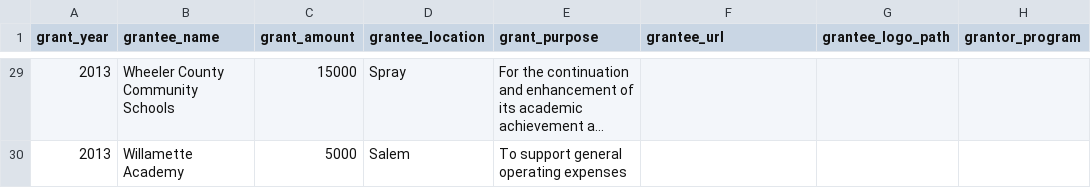
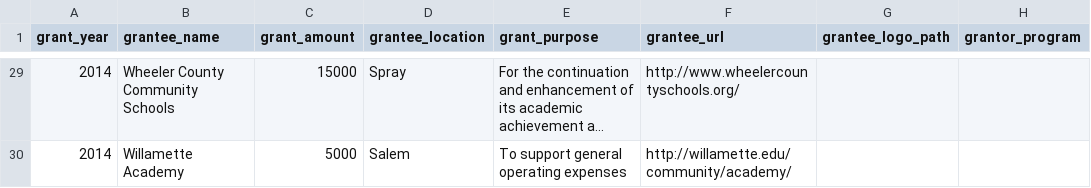
Before and after one commit to smartergiving/foundation-website-template, a CSV file: _data/grants/all.csv, drawn as a sheet; only a part is shown, gaps mark what is left out; long unchanged cells end in …; the diff covers the shown part only; the diff names each change by its address in the sheet, - before the commit and + after, or states it on an @@ line.

Commit message:
Example grant list updates

```diff
--- a/_data/grants/all.csv
+++ b/_data/grants/all.csv
-A29:A30 (grant_year): 2013
+A29:A30 (grant_year): 2014
-F29 (grantee_url): (empty)
+F29 (grantee_url): http://www.wheelercountyschools.org/
-F30 (grantee_url): (empty)
+F30 (grantee_url): http://willamette.edu/community/academy/
```
Also changed, not shown: 40 edited cells elsewhere in this file.
